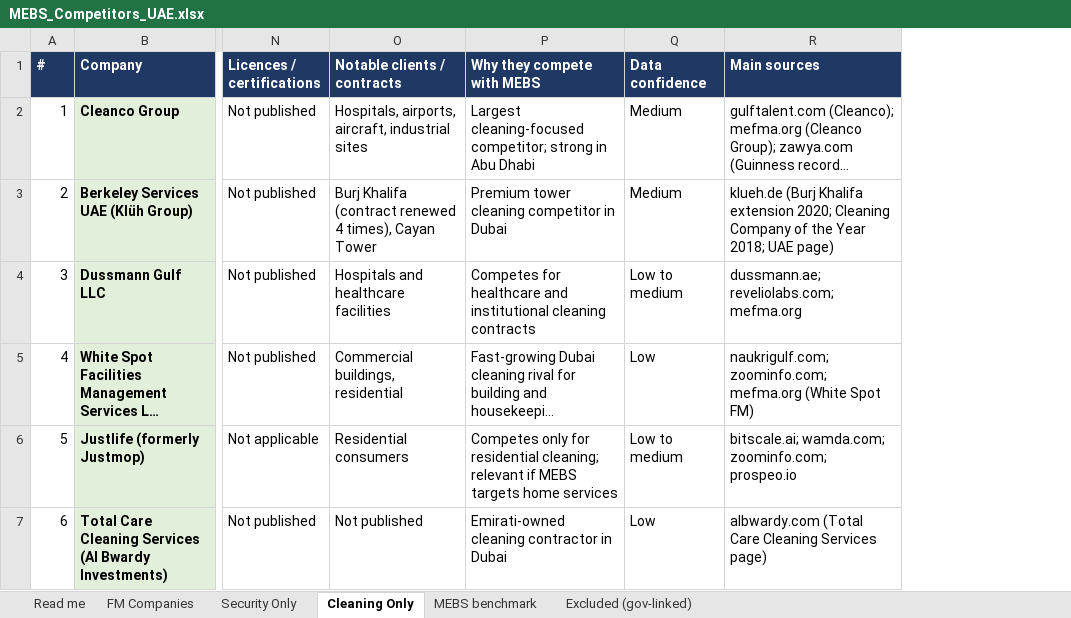
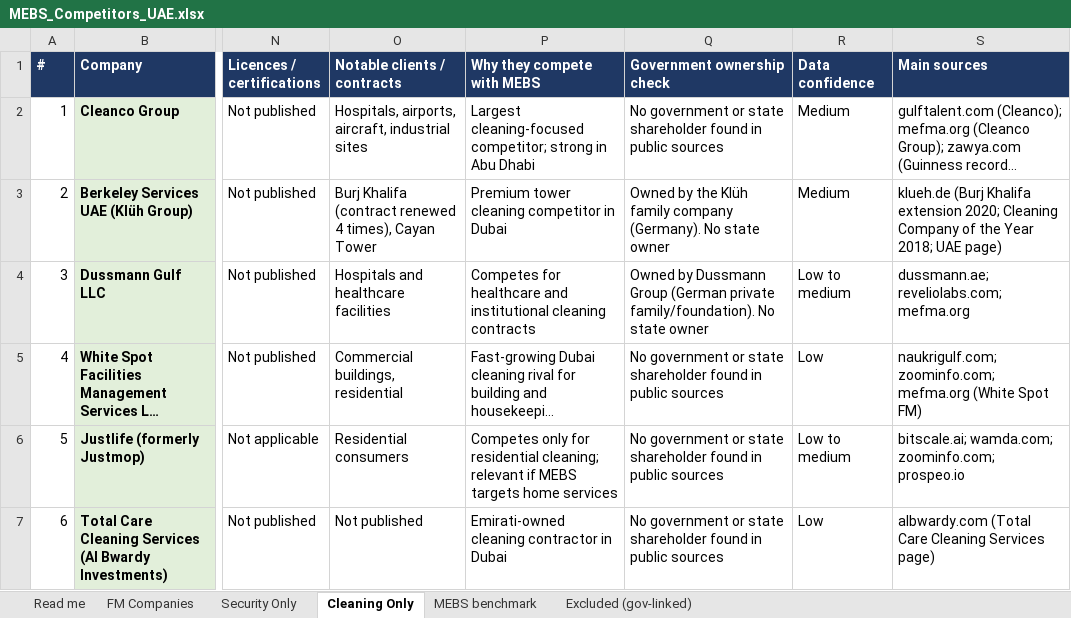
Before and after one commit to aselafr-dotcom/claude, an Excel workbook: research/mebs-competitors/MEBS_Competitors_UAE.xlsx, sheet Cleaning Only, drawn as a sheet; only a part is shown, gaps mark what is left out; long unchanged cells end in …; values as stored, in another font and other column widths than the file's, no borders; the diff names each change by its address in the sheet, - before the commit and + after, or states it on an @@ line.

```diff
--- a/research/mebs-competitors/MEBS_Competitors_UAE.xlsx (sheet Cleaning Only)
+++ b/research/mebs-competitors/MEBS_Competitors_UAE.xlsx (sheet Cleaning Only)
+column Q (Government ownership check), rows 2-7: No government or state shareholder found in public sources | Owned by the Klüh family company (Germany). No state owner | Owned by Dussmann Group (German private family/foundation). No state owner | No government or state shareholder found in public sources | No government or state shareholder found in public sources | No government or state shareholder found in public sources
```
Also changed, not shown: sheet FM Companies, sheet Security Only, sheet Excluded (gov-linked), sheet Read me, 4 other files.
